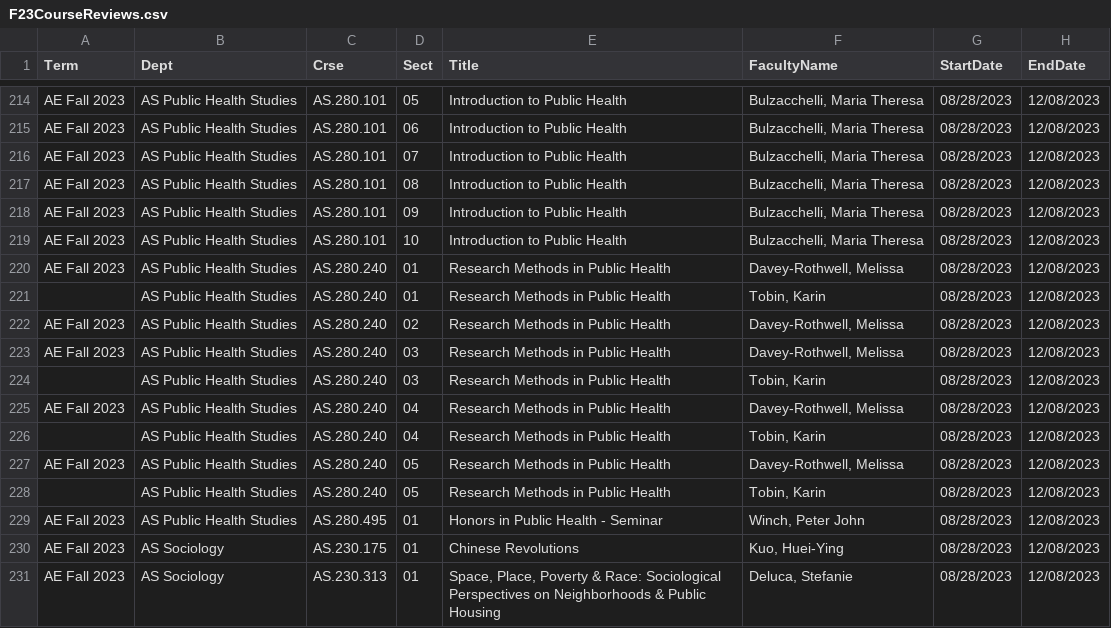
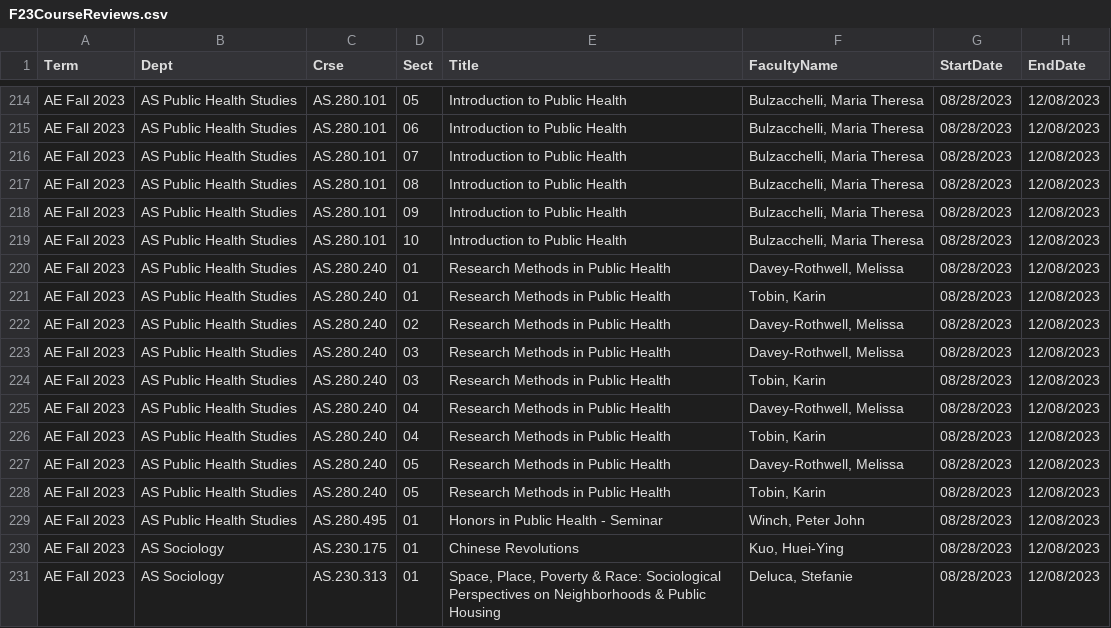
Before and after one commit to llorracc/as.180.369-2023-Fall, a CSV file: history/input/F23CourseReviews.csv, drawn as a sheet; only a part is shown, gaps mark what is left out; the diff covers the shown part only; the diff names each change by its address in the sheet, - before the commit and + after, or states it on an @@ line.

```diff
--- a/history/input/F23CourseReviews.csv
+++ b/history/input/F23CourseReviews.csv
-A221 (Term): (empty)
+A221 (Term): AE Fall 2023
-A224 (Term): (empty)
+A224 (Term): AE Fall 2023
-A226 (Term): (empty)
+A226 (Term): AE Fall 2023
-A228 (Term): (empty)
+A228 (Term): AE Fall 2023
```
Also changed, not shown: 11 edited cells elsewhere in this file.
